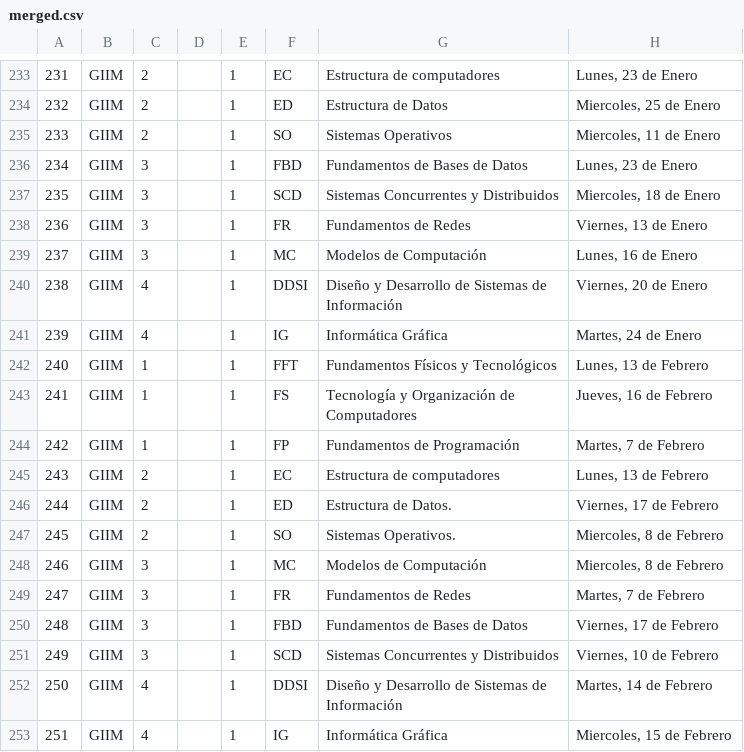
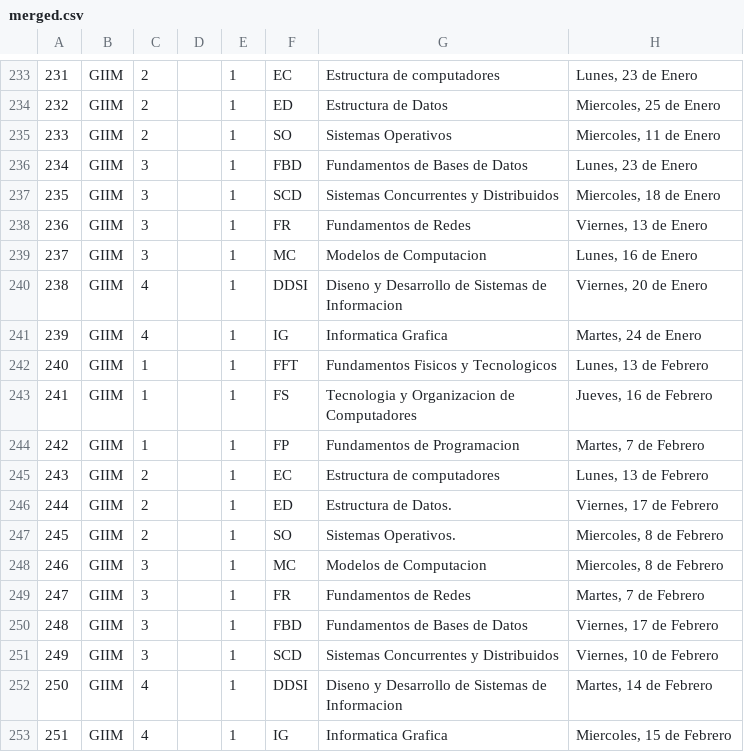
Before and after one commit to CodeBoy-source/Get-Exams-DatesUGR, a CSV file: datos/merged.csv, drawn as a sheet; only a part is shown, gaps mark what is left out; the diff covers the shown part only.

```diff
--- a/datos/merged.csv
+++ b/datos/merged.csv
@@ -238,8 +238,8 @@
 236,GIIM,3,,1,FR,Fundamentos de Redes,"Viernes, 13 de Enero"
-237,GIIM,3,,1,MC,Modelos de Computación,"Lunes, 16 de Enero"
-238,GIIM,4,,1,DDSI,Diseño y Desarrollo de Sistemas de Información,"Viernes, 20 de Enero"
-239,GIIM,4,,1,IG,Informática Gráfica,"Martes, 24 de Enero"
-240,GIIM,1,,1,FFT,Fundamentos Físicos y Tecnológicos,"Lunes, 13 de Febrero"
-241,GIIM,1,,1,FS,Tecnología y Organización de Computadores,"Jueves, 16 de Febrero"
-242,GIIM,1,,1,FP,Fundamentos de Programación,"Martes, 7 de Febrero"
+237,GIIM,3,,1,MC,Modelos de Computacion,"Lunes, 16 de Enero"
+238,GIIM,4,,1,DDSI,Diseno y Desarrollo de Sistemas de Informacion,"Viernes, 20 de Enero"
+239,GIIM,4,,1,IG,Informatica Grafica,"Martes, 24 de Enero"
+240,GIIM,1,,1,FFT,Fundamentos Fisicos y Tecnologicos,"Lunes, 13 de Febrero"
+241,GIIM,1,,1,FS,Tecnologia y Organizacion de Computadores,"Jueves, 16 de Febrero"
+242,GIIM,1,,1,FP,Fundamentos de Programacion,"Martes, 7 de Febrero"
 243,GIIM,2,,1,EC,Estructura de computadores,"Lunes, 13 de Febrero"
@@ -247,3 +247,3 @@
 245,GIIM,2,,1,SO,Sistemas Operativos.,"Miercoles, 8 de Febrero"
-246,GIIM,3,,1,MC,Modelos de Computación,"Miercoles, 8 de Febrero"
+246,GIIM,3,,1,MC,Modelos de Computacion,"Miercoles, 8 de Febrero"
 247,GIIM,3,,1,FR,Fundamentos de Redes,"Martes, 7 de Febrero"
@@ -251,3 +251,3 @@
 249,GIIM,3,,1,SCD,Sistemas Concurrentes y Distribuidos,"Viernes, 10 de Febrero"
-250,GIIM,4,,1,DDSI,Diseño y Desarrollo de Sistemas de Información,"Martes, 14 de Febrero"
-251,GIIM,4,,1,IG,Informática Gráfica,"Miercoles, 15 de Febrero"
+250,GIIM,4,,1,DDSI,Diseno y Desarrollo de Sistemas de Informacion,"Martes, 14 de Febrero"
+251,GIIM,4,,1,IG,Informatica Grafica,"Miercoles, 15 de Febrero"
```
Also changed, not shown: 1 added row, 1 removed row and 160 edited cells elsewhere in this file, datos/CalendarioExamenes22-23-GII.csv, datos/CalendarioExamenes22-23-GIIADE.csv, 4 other files.
